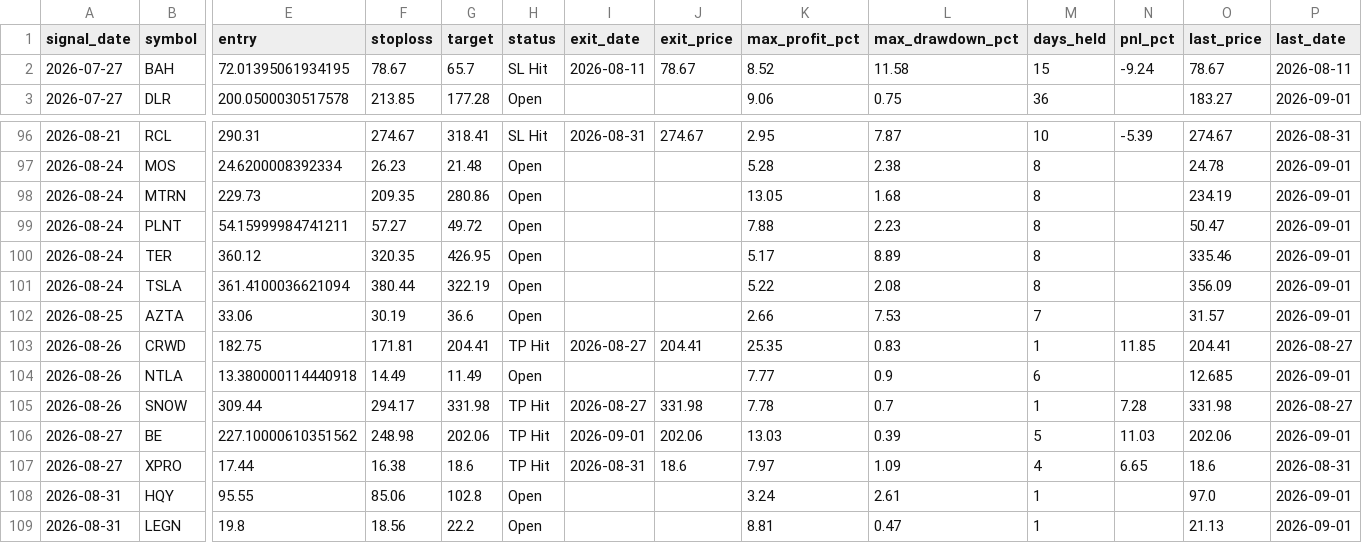
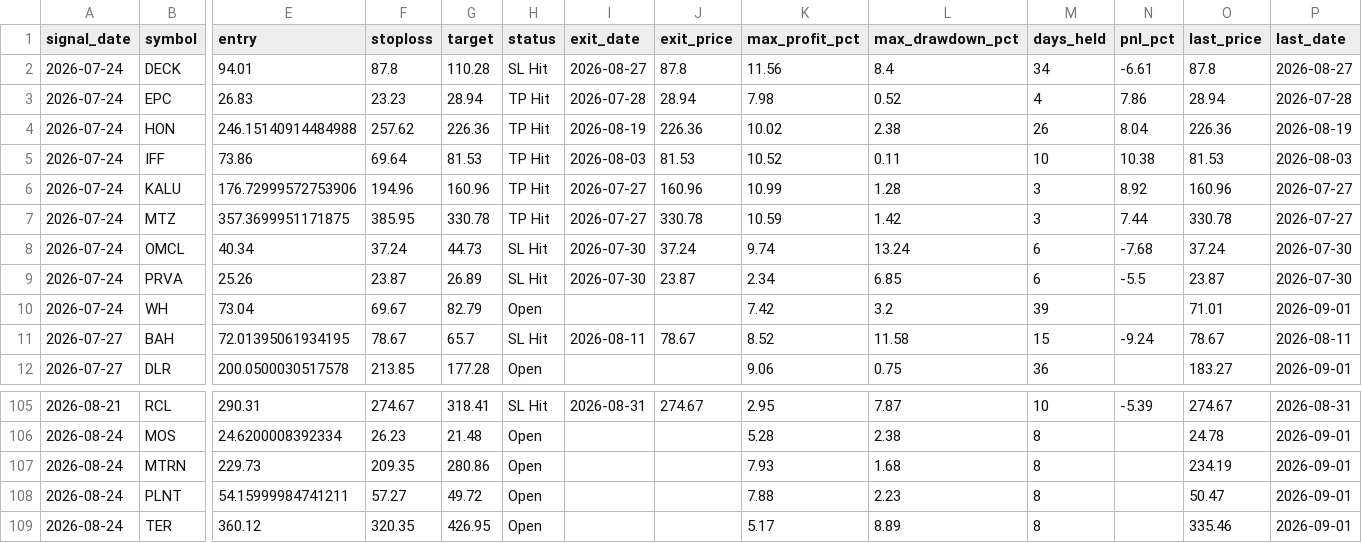
Before and after one commit to faizjio7011-code/checking-trade-signals, a CSV file: report/trade_performance.csv, drawn as a sheet; only a part is shown, gaps mark what is left out; the shorter side is filled out with more unchanged rows; addresses are those after the commit; rows hold the shown columns only; the diff names each change by its address in the sheet, - before the commit and + after, or states it on an @@ line.

```diff
--- a/report/trade_performance.csv
+++ b/report/trade_performance.csv
+row 2: 2026-07-24 | DECK | 94.01 | 87.8 | 110.28 | SL Hit | 2026-08-27 | 87.8 | 11.56 | 8.4 | 34 | -6.61 | 87.8 | 2026-08-27
+row 3: 2026-07-24 | EPC | 26.83 | 23.23 | 28.94 | TP Hit | 2026-07-28 | 28.94 | 7.98 | 0.52 | 4 | 7.86 | 28.94 | 2026-07-28
+row 4: 2026-07-24 | HON | 246.15140914484988 | 257.62 | 226.36 | TP Hit | 2026-08-19 | 226.36 | 10.02 | 2.38 | 26 | 8.04 | 226.36 | 2026-08-19
+row 5: 2026-07-24 | IFF | 73.86 | 69.64 | 81.53 | TP Hit | 2026-08-03 | 81.53 | 10.52 | 0.11 | 10 | 10.38 | 81.53 | 2026-08-03
+row 6: 2026-07-24 | KALU | 176.72999572753906 | 194.96 | 160.96 | TP Hit | 2026-07-27 | 160.96 | 10.99 | 1.28 | 3 | 8.92 | 160.96 | 2026-07-27
+row 7: 2026-07-24 | MTZ | 357.3699951171875 | 385.95 | 330.78 | TP Hit | 2026-07-27 | 330.78 | 10.59 | 1.42 | 3 | 7.44 | 330.78 | 2026-07-27
+row 8: 2026-07-24 | OMCL | 40.34 | 37.24 | 44.73 | SL Hit | 2026-07-30 | 37.24 | 9.74 | 13.24 | 6 | -7.68 | 37.24 | 2026-07-30
+row 9: 2026-07-24 | PRVA | 25.26 | 23.87 | 26.89 | SL Hit | 2026-07-30 | 23.87 | 2.34 | 6.85 | 6 | -5.5 | 23.87 | 2026-07-30
+row 10: 2026-07-24 | WH | 73.04 | 69.67 | 82.79 | Open |  |  | 7.42 | 3.2 | 39 |  | 71.01 | 2026-09-01
-K107 (max_profit_pct): 13.05
+K107 (max_profit_pct): 7.93
```
Also changed, not shown: report/reentry.csv, report/sl_hit.csv, 5 other files.
